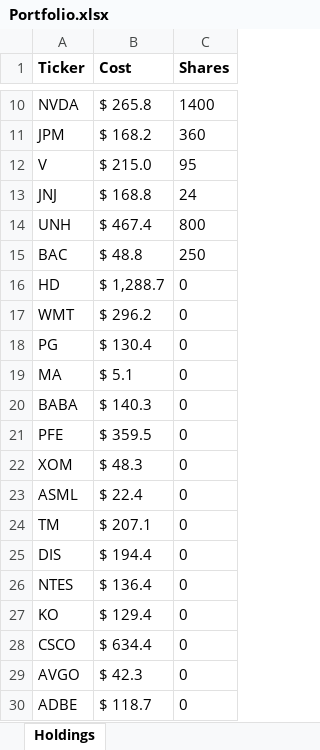
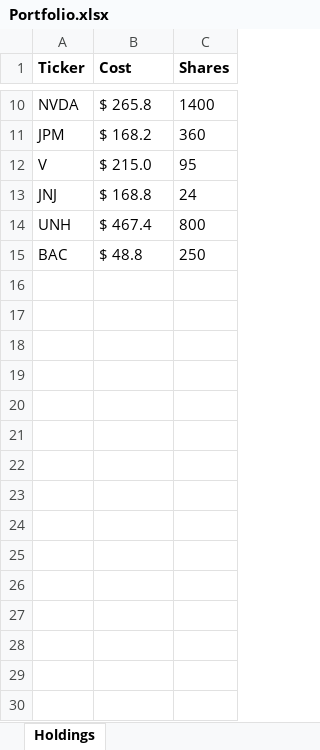
Before and after one commit to dvanjani24/dv-options-income-analyzer, an Excel workbook: Portfolio.xlsx, sheet Holdings, drawn as a sheet; only a part is shown, gaps mark what is left out; values as stored, in another font and other column widths than the file's, no borders; the diff names each change by its address in the sheet, - before the commit and + after, or states it on an @@ line.

Commit message:
Update Portfolio.xlsx

```diff
--- a/Portfolio.xlsx (sheet Holdings)
+++ b/Portfolio.xlsx (sheet Holdings)
-row 16: HD | $ 1,288.7 | 0
-row 17: WMT | $ 296.2 | 0
-row 18: PG | $ 130.4 | 0
-row 19: MA | $ 5.1 | 0
-row 20: BABA | $ 140.3 | 0
-row 21: PFE | $ 359.5 | 0
-row 22: XOM | $ 48.3 | 0
-row 23: ASML | $ 22.4 | 0
-row 24: TM | $ 207.1 | 0
-row 25: DIS | $ 194.4 | 0
-row 26: NTES | $ 136.4 | 0
-row 27: KO | $ 129.4 | 0
-row 28: CSCO | $ 634.4 | 0
-row 29: AVGO | $ 42.3 | 0
-row 30: ADBE | $ 118.7 | 0
```
